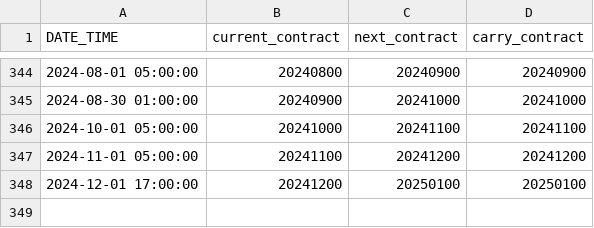
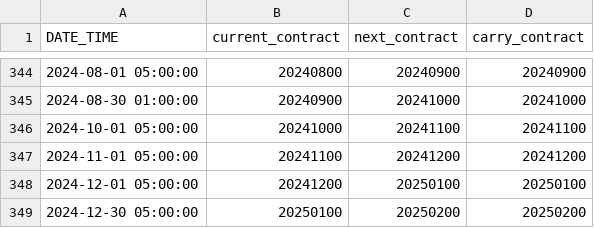
Before and after one commit to j1404/pysystemtrade, a CSV file: data/futures/roll_calendars_csv/BRE.csv, drawn as a sheet; only a part is shown, gaps mark what is left out.

```diff
--- a/data/futures/roll_calendars_csv/BRE.csv
+++ b/data/futures/roll_calendars_csv/BRE.csv
@@ -347,2 +347,3 @@ DATE_TIME,current_contract,next_contract,carry_contract
 2024-11-01 05:00:00,20241100,20241200,20241200
-2024-12-01 17:00:00,20241200,20250100,20250100
+2024-12-01 05:00:00,20241200,20250100,20250100
+2024-12-30 05:00:00,20250100,20250200,20250200
```
Also changed, not shown: data/futures/roll_calendars_csv/EUR_micro.csv, data/futures/roll_calendars_csv/WHEAT.csv, 7 other files.
